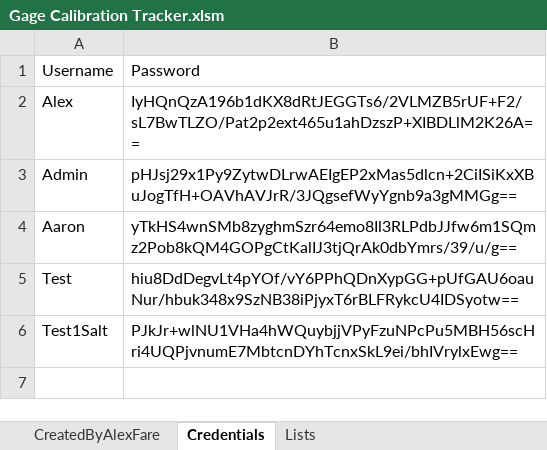
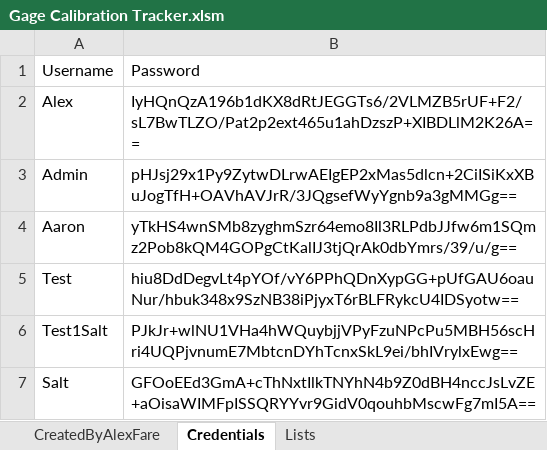
Before and after one commit to alexfare/GageCalibrationTracker, an Excel workbook: Gage Calibration Tracker.xlsm, sheet Credentials, drawn as a sheet; values as stored, in another font and other column widths than the file's, no borders; table styles not drawn; the diff names each change by its address in the sheet, - before the commit and + after, or states it on an @@ line.

```diff
--- a/Gage Calibration Tracker.xlsm (sheet Credentials)
+++ b/Gage Calibration Tracker.xlsm (sheet Credentials)
+row 7: Salt | GFOoEEd3GmA+cThNxtIlkTNYhN4b9Z0dBH4nccJsLvZE+aOisaWIMFpISSQRYYvr9GidV0qouhbMscwFg7mI5A==
```
Also changed, not shown: 7 other files.
